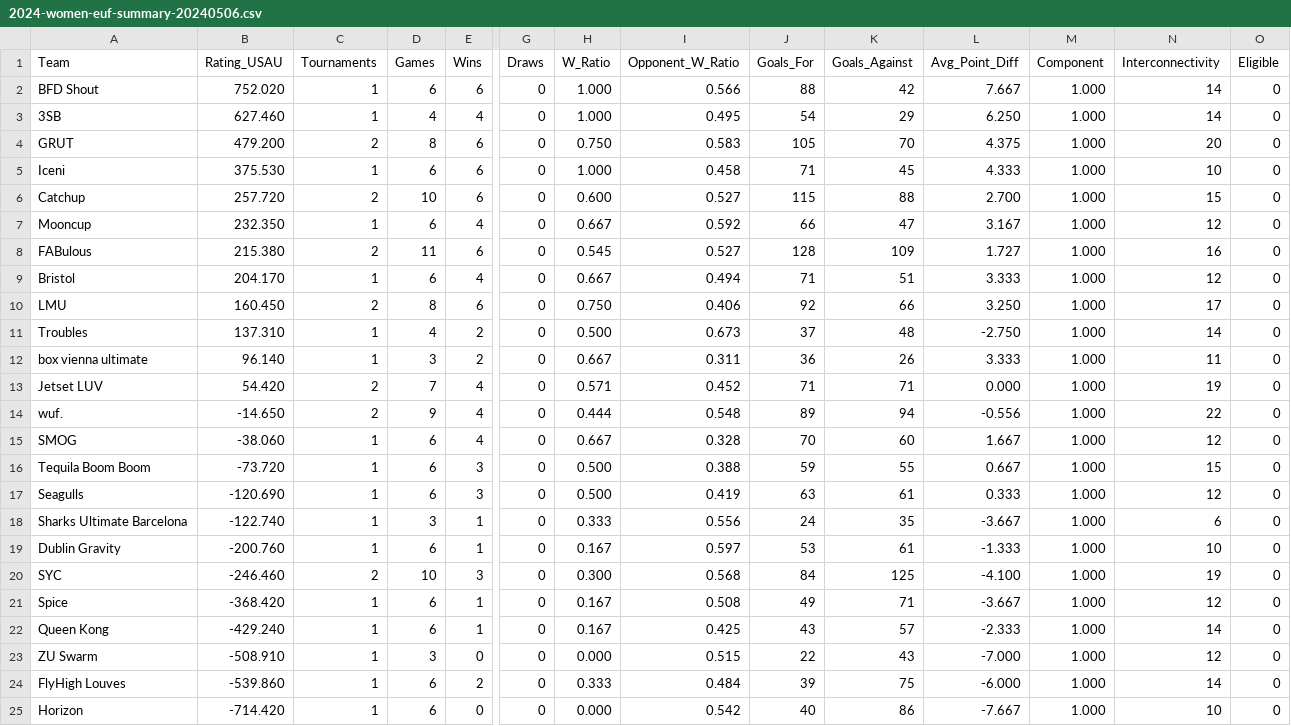
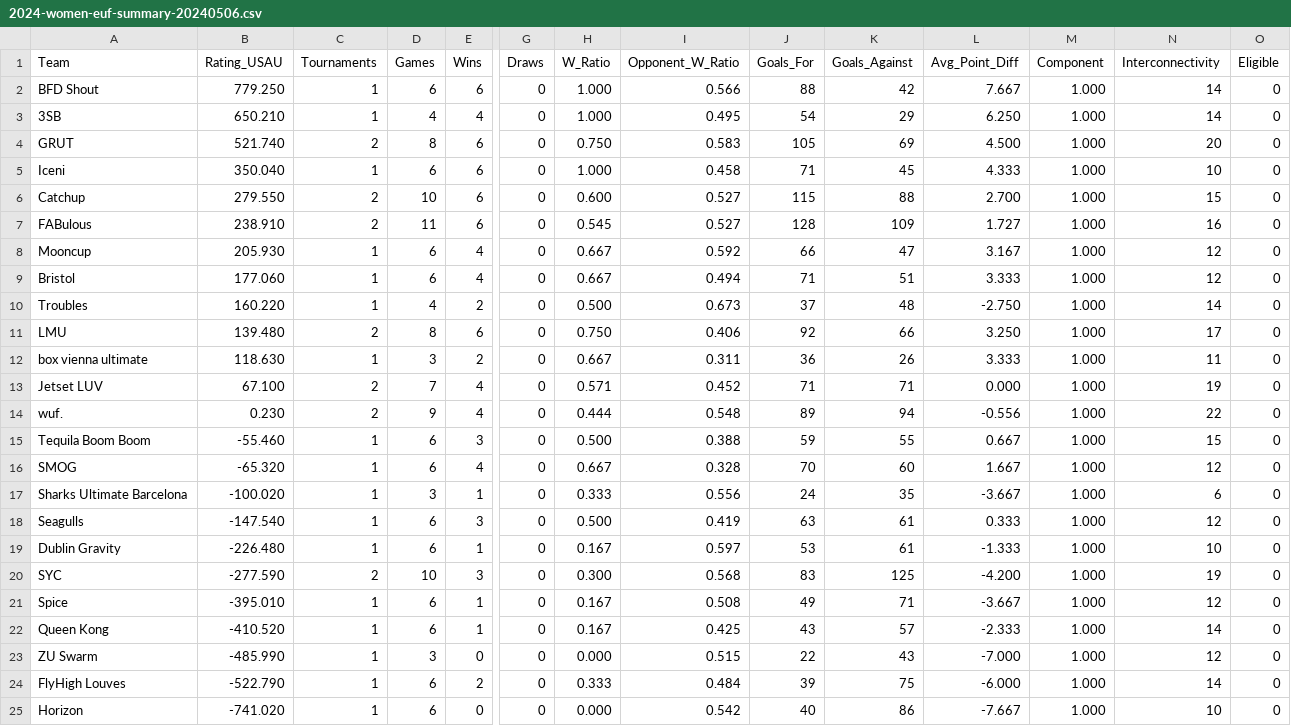
Before and after one commit to vasurav/eucs_explorer, a CSV file: data/2024/output_2024-toms/2024-women-euf-summary-20240506.csv, drawn as a sheet; only a part is shown, gaps mark what is left out; removed rows and columns are numbered as before the commit, all else as after; rows hold the shown columns only; the diff covers the shown part only; the diff names each change by its address in the sheet, - before the commit and + after, or states it on an @@ line.

```diff
--- a/data/2024/output_2024-toms/2024-women-euf-summary-20240506.csv
+++ b/data/2024/output_2024-toms/2024-women-euf-summary-20240506.csv
-B2 (Rating_USAU): 752.020
+B2 (Rating_USAU): 779.250
-B3 (Rating_USAU): 627.460
+B3 (Rating_USAU): 650.210
-B4 (Rating_USAU): 479.200
+B4 (Rating_USAU): 521.740
-K4 (Goals_Against): 70
+K4 (Goals_Against): 69
-L4 (Avg_Point_Diff): 4.375
+L4 (Avg_Point_Diff): 4.500
-B5 (Rating_USAU): 375.530
+B5 (Rating_USAU): 350.040
-B6 (Rating_USAU): 257.720
+B6 (Rating_USAU): 279.550
-row 7: Mooncup | 232.350 | 1 | 6 | 4 | 0 | 0.667 | 0.592 | 66 | 47 | 3.167 | 1.000 | 12 | 0
-B7 (Rating_USAU): 215.380
+B7 (Rating_USAU): 238.910
+row 8: Mooncup | 205.930 | 1 | 6 | 4 | 0 | 0.667 | 0.592 | 66 | 47 | 3.167 | 1.000 | 12 | 0
-B9 (Rating_USAU): 204.170
+B9 (Rating_USAU): 177.060
-row 10: LMU | 160.450 | 2 | 8 | 6 | 0 | 0.750 | 0.406 | 92 | 66 | 3.250 | 1.000 | 17 | 0
-B10 (Rating_USAU): 137.310
+B10 (Rating_USAU): 160.220
+row 11: LMU | 139.480 | 2 | 8 | 6 | 0 | 0.750 | 0.406 | 92 | 66 | 3.250 | 1.000 | 17 | 0
-B12 (Rating_USAU): 96.140
+B12 (Rating_USAU): 118.630
-B13 (Rating_USAU): 54.420
+B13 (Rating_USAU): 67.100
-B14 (Rating_USAU): -14.650
+B14 (Rating_USAU): 0.230
-row 15: SMOG | -38.060 | 1 | 6 | 4 | 0 | 0.667 | 0.328 | 70 | 60 | 1.667 | 1.000 | 12 | 0
-B15 (Rating_USAU): -73.720
+B15 (Rating_USAU): -55.460
-row 17: Seagulls | -120.690 | 1 | 6 | 3 | 0 | 0.500 | 0.419 | 63 | 61 | 0.333 | 1.000 | 12 | 0
+row 16: SMOG | -65.320 | 1 | 6 | 4 | 0 | 0.667 | 0.328 | 70 | 60 | 1.667 | 1.000 | 12 | 0
-B17 (Rating_USAU): -122.740
+B17 (Rating_USAU): -100.020
+row 18: Seagulls | -147.540 | 1 | 6 | 3 | 0 | 0.500 | 0.419 | 63 | 61 | 0.333 | 1.000 | 12 | 0
-B19 (Rating_USAU): -200.760
+B19 (Rating_USAU): -226.480
-B20 (Rating_USAU): -246.460
+B20 (Rating_USAU): -277.590
-J20 (Goals_For): 84
+J20 (Goals_For): 83
-L20 (Avg_Point_Diff): -4.100
+L20 (Avg_Point_Diff): -4.200
-B21 (Rating_USAU): -368.420
+B21 (Rating_USAU): -395.010
-B22 (Rating_USAU): -429.240
+B22 (Rating_USAU): -410.520
-B23 (Rating_USAU): -508.910
+B23 (Rating_USAU): -485.990
-B24 (Rating_USAU): -539.860
+B24 (Rating_USAU): -522.790
-B25 (Rating_USAU): -714.420
+B25 (Rating_USAU): -741.020
```
Also changed, not shown: 1 edited cell elsewhere in this file, data/2024/output_2024-toms/2024-women-euf-games-20240506.csv.
